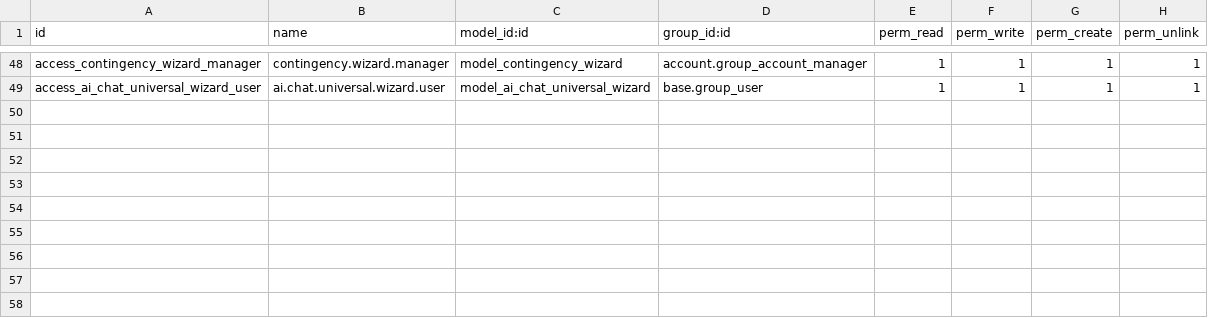
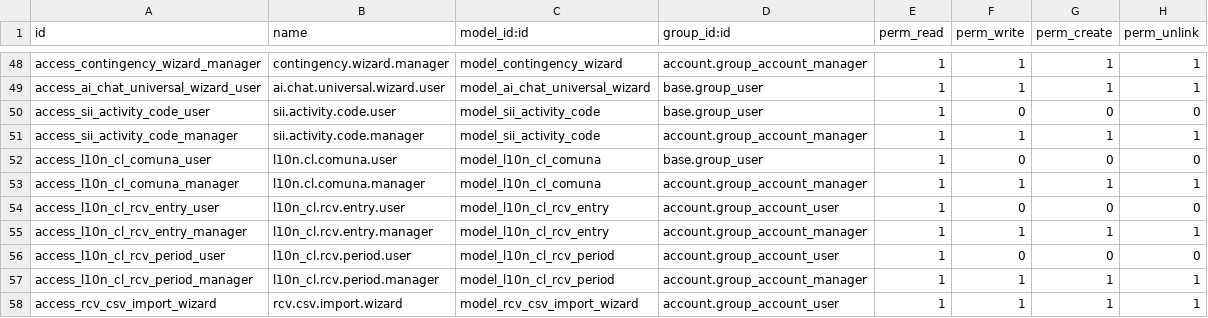
Before and after one commit to pwills85/odoo19, a CSV file: addons/localization/l10n_cl_dte/security/ir.model.access.csv, drawn as a sheet; only a part is shown, gaps mark what is left out.

```diff
--- a/addons/localization/l10n_cl_dte/security/ir.model.access.csv
+++ b/addons/localization/l10n_cl_dte/security/ir.model.access.csv
@@ -49 +49,10 @@ access_contingency_wizard_manager,contingency.wizard.manager,model_contingency_w
 access_ai_chat_universal_wizard_user,ai.chat.universal.wizard.user,model_ai_chat_universal_wizard,base.group_user,1,1,1,1
+access_sii_activity_code_user,sii.activity.code.user,model_sii_activity_code,base.group_user,1,0,0,0
+access_sii_activity_code_manager,sii.activity.code.manager,model_sii_activity_code,account.group_account_manager,1,1,1,1
+access_l10n_cl_comuna_user,l10n.cl.comuna.user,model_l10n_cl_comuna,base.group_user,1,0,0,0
+access_l10n_cl_comuna_manager,l10n.cl.comuna.manager,model_l10n_cl_comuna,account.group_account_manager,1,1,1,1
+access_l10n_cl_rcv_entry_user,l10n_cl.rcv.entry.user,model_l10n_cl_rcv_entry,account.group_account_user,1,0,0,0
+access_l10n_cl_rcv_entry_manager,l10n_cl.rcv.entry.manager,model_l10n_cl_rcv_entry,account.group_account_manager,1,1,1,1
+access_l10n_cl_rcv_period_user,l10n_cl.rcv.period.user,model_l10n_cl_rcv_period,account.group_account_user,1,0,0,0
+access_l10n_cl_rcv_period_manager,l10n_cl.rcv.period.manager,model_l10n_cl_rcv_period,account.group_account_manager,1,1,1,1
+access_rcv_csv_import_wizard,rcv.csv.import.wizard,model_rcv_csv_import_wizard,account.group_account_user,1,1,1,1
```
Also changed, not shown: 57 other files.
